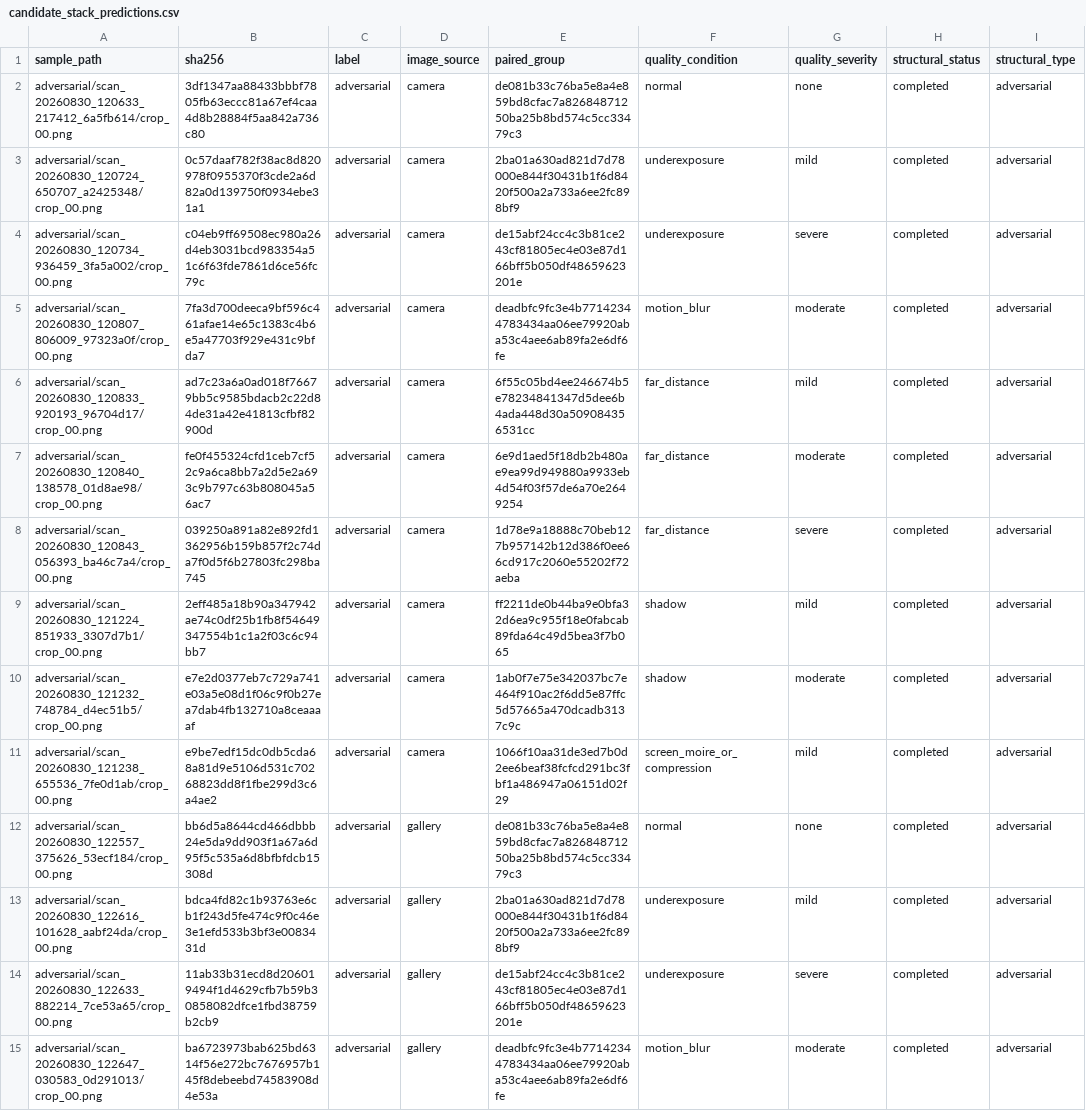
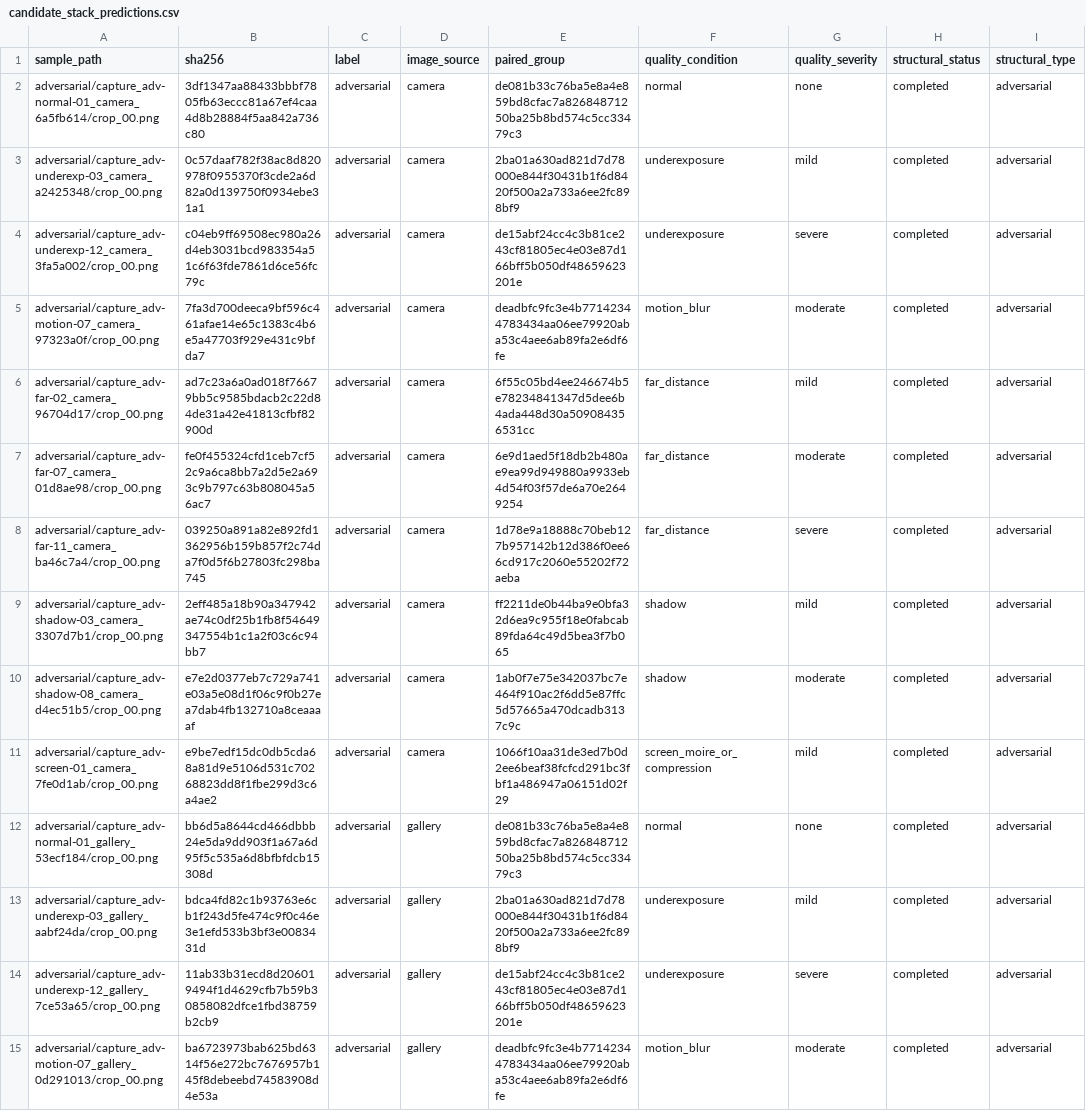
Before and after one commit to OSSWT/QRGuard, a CSV file: research_evidence/decision/performance/candidate-stack-live-camera-multiframe-2026-09-r01/candidate_stack_predictions.csv, drawn as a sheet; only a part is shown; the diff covers the shown part only; the diff names each change by its address in the sheet, - before the commit and + after, or states it on an @@ line.

```diff
--- a/research_evidence/decision/performance/candidate-stack-live-camera-multiframe-2026-09-r01/candidate_stack_predictions.csv
+++ b/research_evidence/decision/performance/candidate-stack-live-camera-multiframe-2026-09-r01/candidate_stack_predictions.csv
-A2 (sample_path): adversarial/scan_20260830_120633_217412_6a5fb614/crop_00.png
+A2 (sample_path): adversarial/capture_adv-normal-01_camera_6a5fb614/crop_00.png
-A3 (sample_path): adversarial/scan_20260830_120724_650707_a2425348/crop_00.png
+A3 (sample_path): adversarial/capture_adv-underexp-03_camera_a2425348/crop_00.png
-A4 (sample_path): adversarial/scan_20260830_120734_936459_3fa5a002/crop_00.png
+A4 (sample_path): adversarial/capture_adv-underexp-12_camera_3fa5a002/crop_00.png
-A5 (sample_path): adversarial/scan_20260830_120807_806009_97323a0f/crop_00.png
+A5 (sample_path): adversarial/capture_adv-motion-07_camera_97323a0f/crop_00.png
-A6 (sample_path): adversarial/scan_20260830_120833_920193_96704d17/crop_00.png
+A6 (sample_path): adversarial/capture_adv-far-02_camera_96704d17/crop_00.png
-A7 (sample_path): adversarial/scan_20260830_120840_138578_01d8ae98/crop_00.png
+A7 (sample_path): adversarial/capture_adv-far-07_camera_01d8ae98/crop_00.png
-A8 (sample_path): adversarial/scan_20260830_120843_056393_ba46c7a4/crop_00.png
+A8 (sample_path): adversarial/capture_adv-far-11_camera_ba46c7a4/crop_00.png
-A9 (sample_path): adversarial/scan_20260830_121224_851933_3307d7b1/crop_00.png
+A9 (sample_path): adversarial/capture_adv-shadow-03_camera_3307d7b1/crop_00.png
-A10 (sample_path): adversarial/scan_20260830_121232_748784_d4ec51b5/crop_00.png
+A10 (sample_path): adversarial/capture_adv-shadow-08_camera_d4ec51b5/crop_00.png
-A11 (sample_path): adversarial/scan_20260830_121238_655536_7fe0d1ab/crop_00.png
+A11 (sample_path): adversarial/capture_adv-screen-01_camera_7fe0d1ab/crop_00.png
-A12 (sample_path): adversarial/scan_20260830_122557_375626_53ecf184/crop_00.png
+A12 (sample_path): adversarial/capture_adv-normal-01_gallery_53ecf184/crop_00.png
-A13 (sample_path): adversarial/scan_20260830_122616_101628_aabf24da/crop_00.png
+A13 (sample_path): adversarial/capture_adv-underexp-03_gallery_aabf24da/crop_00.png
-A14 (sample_path): adversarial/scan_20260830_122633_882214_7ce53a65/crop_00.png
+A14 (sample_path): adversarial/capture_adv-underexp-12_gallery_7ce53a65/crop_00.png
-A15 (sample_path): adversarial/scan_20260830_122647_030583_0d291013/crop_00.png
+A15 (sample_path): adversarial/capture_adv-motion-07_gallery_0d291013/crop_00.png
```
Also changed, not shown: 106 edited cells elsewhere in this file, ml_training/datasets/references/dataset_registry.csv, research_evidence/decision/performance/candidate-stack-three-frame-2026-09-r02/candidate_stack_predictions.csv, 50 other files.
